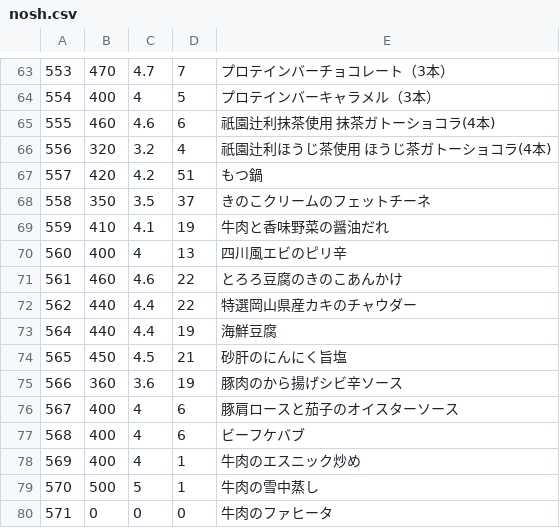
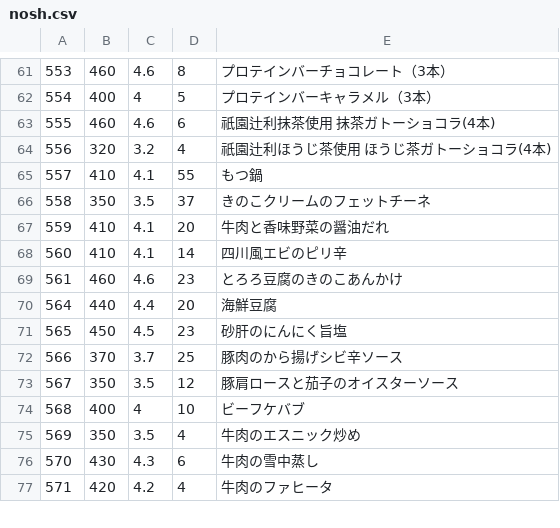
Before and after one commit to s-kono/nosh-review, a CSV file: nosh.csv, drawn as a sheet; only a part is shown, gaps mark what is left out; the diff covers the shown part only.

```diff
--- a/nosh.csv
+++ b/nosh.csv
@@ -63,2 +61,2 @@
-553,470,4.7,7,プロテインバーチョコレート（3本）
+553,460,4.6,8,プロテインバーチョコレート（3本）
 554,400,4,5,プロテインバーキャラメル（3本）
@@ -66,15 +64,14 @@
 556,320,3.2,4,祇園辻利ほうじ茶使用  ほうじ茶ガトーショコラ(4本)
-557,420,4.2,51,もつ鍋
+557,410,4.1,55,もつ鍋
 558,350,3.5,37,きのこクリームのフェットチーネ
-559,410,4.1,19,牛肉と香味野菜の醤油だれ
-560,400,4,13,四川風エビのピリ辛
-561,460,4.6,22,とろろ豆腐のきのこあんかけ
-562,440,4.4,22,特選岡山県産カキのチャウダー
-564,440,4.4,19,海鮮豆腐
-565,450,4.5,21,砂肝のにんにく旨塩
-566,360,3.6,19,豚肉のから揚げシビ辛ソース
-567,400,4,6,豚肩ロースと茄子のオイスターソース
-568,400,4,6,ビーフケバブ
-569,400,4,1,牛肉のエスニック炒め
-570,500,5,1,牛肉の雪中蒸し
-571,0,0,0,牛肉のファヒータ
+559,410,4.1,20,牛肉と香味野菜の醤油だれ
+560,410,4.1,14,四川風エビのピリ辛
+561,460,4.6,23,とろろ豆腐のきのこあんかけ
+564,440,4.4,20,海鮮豆腐
+565,450,4.5,23,砂肝のにんにく旨塩
+566,370,3.7,25,豚肉のから揚げシビ辛ソース
+567,350,3.5,12,豚肩ロースと茄子のオイスターソース
+568,400,4,10,ビーフケバブ
+569,350,3.5,4,牛肉のエスニック炒め
+570,430,4.3,6,牛肉の雪中蒸し
+571,420,4.2,4,牛肉のファヒータ
```
Also changed, not shown: 5 added rows, 3 removed rows and 85 edited cells elsewhere in this file, 1 other file.
